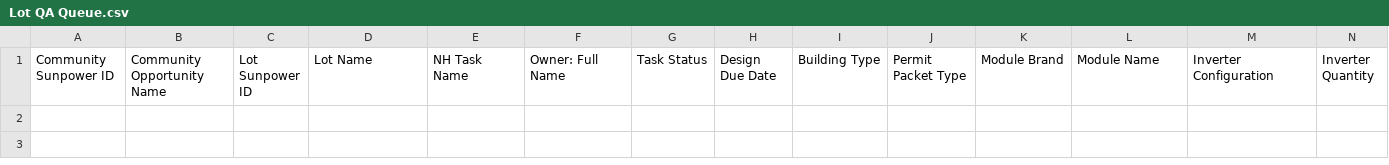
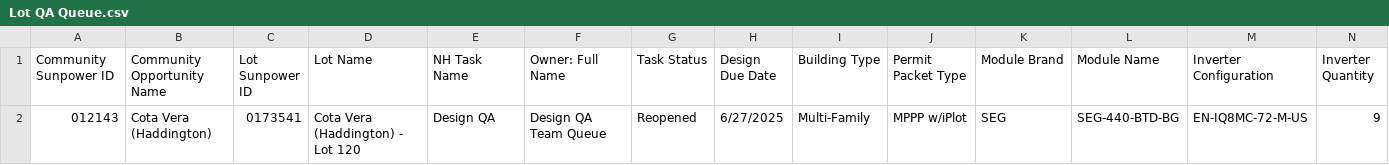
Before and after one commit to newhomes-ops/design-andon, a CSV file: Lot QA Queue.csv, drawn as a sheet; only a part is shown; rows hold the shown columns only; the diff names each change by its address in the sheet, - before the commit and + after, or states it on an @@ line.

```diff
--- a/Lot QA Queue.csv
+++ b/Lot QA Queue.csv
+row 2: 012143 | Cota Vera (Haddington) | 0173541 | Cota Vera (Haddington) - Lot 120 | Design QA | Design QA Team Queue | Reopened | 6/27/2025 | Multi-Family | MPPP w/iPlot | SEG | SEG-440-BTD-BG | EN-IQ8MC-72-M-US | 9
```
Also changed, not shown: Lot Designs Queue.csv.
